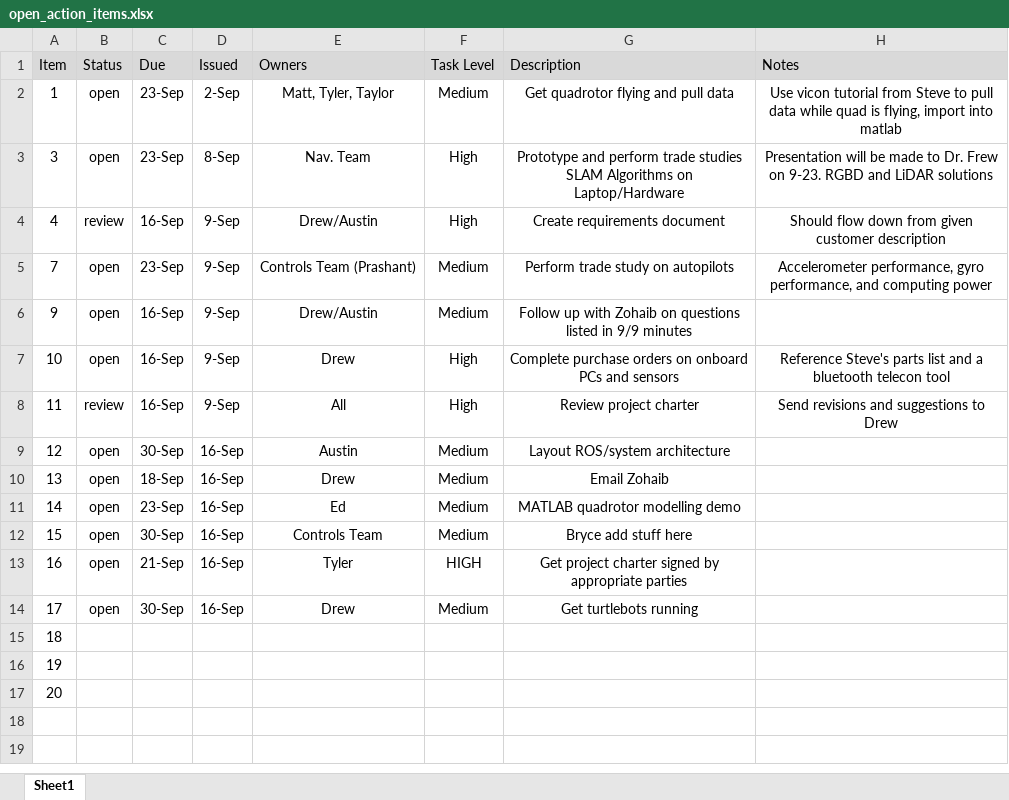
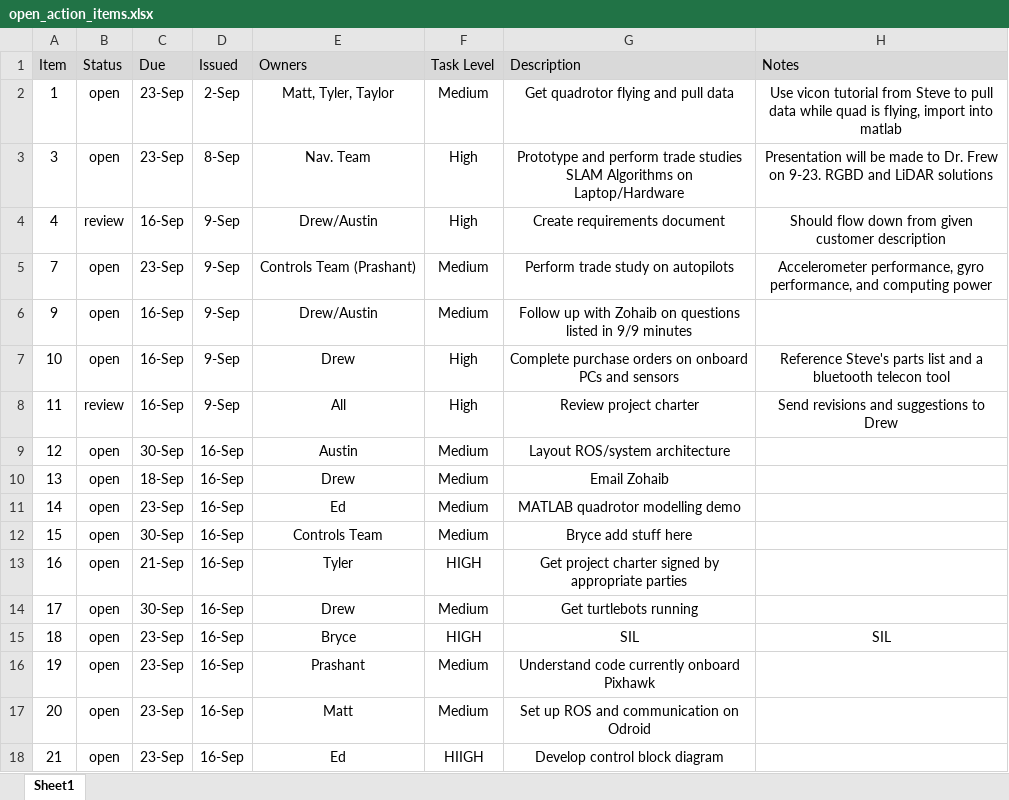
Before and after one commit to dtbinh/FlyNet, an Excel workbook: Action Items/open_action_items.xlsx, sheet Sheet1, drawn as a sheet; values as stored, in another font and other column widths than the file's, no borders; the diff names each change by its address in the sheet, - before the commit and + after, or states it on an @@ line.

Commit message:
Added controls team action items

```diff
--- a/Action Items/open_action_items.xlsx (sheet Sheet1)
+++ b/Action Items/open_action_items.xlsx (sheet Sheet1)
-B15:B17 (Status): (empty)
+B15:B17 (Status): open
-C15:C17 (Due): (empty)
+C15:C17 (Due): 23-Sep
-D15:D17 (Issued): (empty)
+D15:D17 (Issued): 16-Sep
-E15 (Owners): (empty)
+E15 (Owners): Bryce
-F15 (Task Level): (empty)
+F15 (Task Level): HIGH
-G15 (Description): (empty)
+G15 (Description): SIL
-H15 (Notes): (empty)
+H15 (Notes): SIL
-E16 (Owners): (empty)
+E16 (Owners): Prashant
-F16:F17 (Task Level): (empty)
+F16:F17 (Task Level): Medium
-G16 (Description): (empty)
+G16 (Description): Understand code currently onboard Pixhawk
-E17 (Owners): (empty)
+E17 (Owners): Matt
-G17 (Description): (empty)
+G17 (Description): Set up ROS and communication on Odroid
+row 18: 21 | open | 23-Sep | 16-Sep | Ed | HIIGH | Develop control block diagram
```
